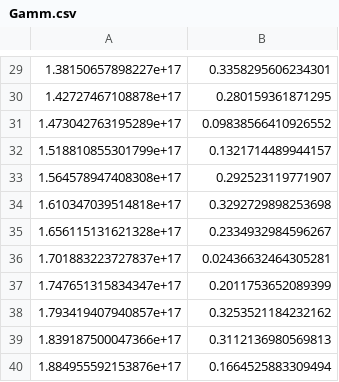
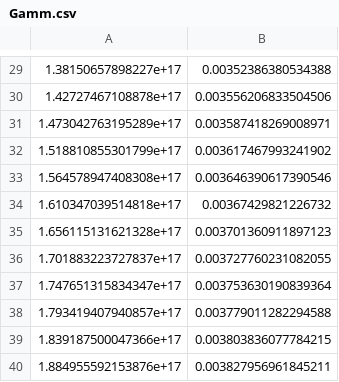
Before and after one commit to JCatesPH/wave-propagation, a CSV file: fdfd/data/Gamm.csv, drawn as a sheet; only a part is shown, gaps mark what is left out; the diff covers the shown part only.

```diff
--- a/fdfd/data/Gamm.csv
+++ b/fdfd/data/Gamm.csv
@@ -29,12 +29,12 @@
-1.38150657898227e+17,0.3358295606234301
-1.42727467108878e+17,0.280159361871295
-1.473042763195289e+17,0.09838566410926552
-1.518810855301799e+17,0.1321714489944157
-1.564578947408308e+17,0.292523119771907
-1.610347039514818e+17,0.3292729898253698
-1.656115131621328e+17,0.2334932984596267
-1.701883223727837e+17,0.02436632464305281
-1.747651315834347e+17,0.2011753652089399
-1.793419407940857e+17,0.3253521184232162
-1.839187500047366e+17,0.3112136980569813
-1.884955592153876e+17,0.1664525883309494
+1.38150657898227e+17,0.00352386380534388
+1.42727467108878e+17,0.003556206833504506
+1.473042763195289e+17,0.003587418269008971
+1.518810855301799e+17,0.003617467993241902
+1.564578947408308e+17,0.003646390617390546
+1.610347039514818e+17,0.00367429821226732
+1.656115131621328e+17,0.003701360911897123
+1.701883223727837e+17,0.003727760231082055
+1.747651315834347e+17,0.003753630190839364
+1.793419407940857e+17,0.003779011282294588
+1.839187500047366e+17,0.003803836077784215
+1.884955592153876e+17,0.003827956961845211
```
Also changed, not shown: 28 edited cells elsewhere in this file, 41 other files.
